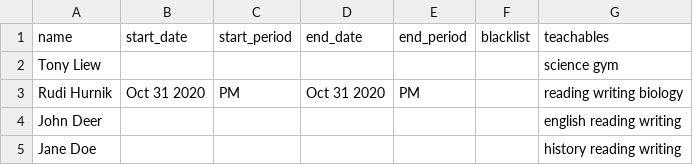
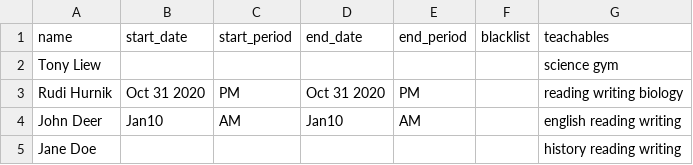
Before and after one commit to znickers/ece4403, a CSV file: SubstituteTeacherTracker/data/substitutes.csv, drawn as a sheet.

Commit message:
Added SubAssigner class for assigning substitutes to absences with different priorities. Also added a checkConflict() method to the Sub class that allows checking of conflicts for a specific substitute on a given date.

```diff
--- a/SubstituteTeacherTracker/data/substitutes.csv
+++ b/SubstituteTeacherTracker/data/substitutes.csv
@@ -3,3 +3,3 @@ Tony Liew,,,,,,science gym
 Rudi Hurnik,Oct 31 2020,PM,Oct 31 2020,PM,,reading writing biology
-John Deer,,,,,,english reading writing
+John Deer,Jan10,AM,Jan10,AM,,english reading writing
 Jane Doe,,,,,,history reading writing
```
Also changed, not shown: 8 other files.
